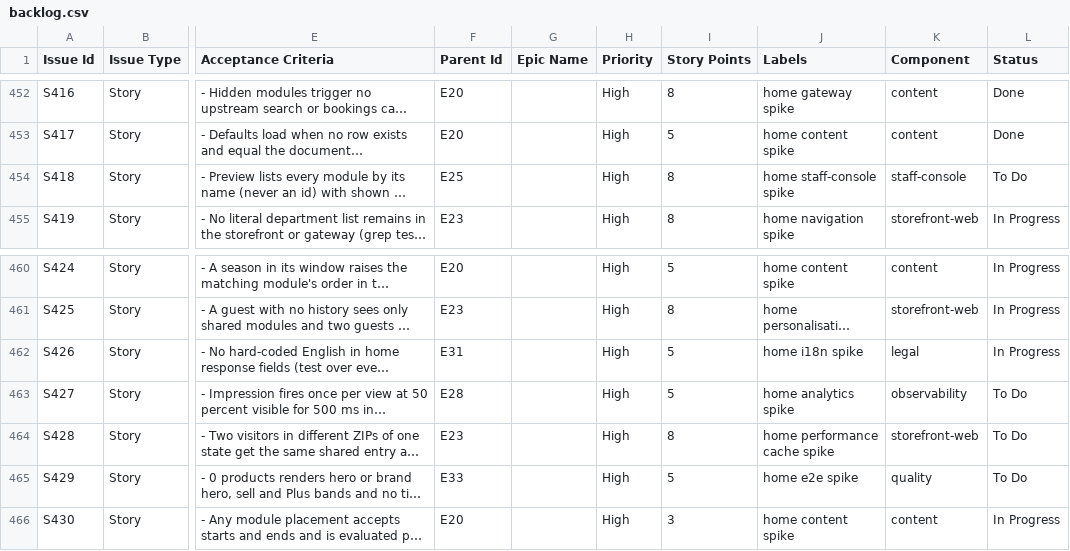
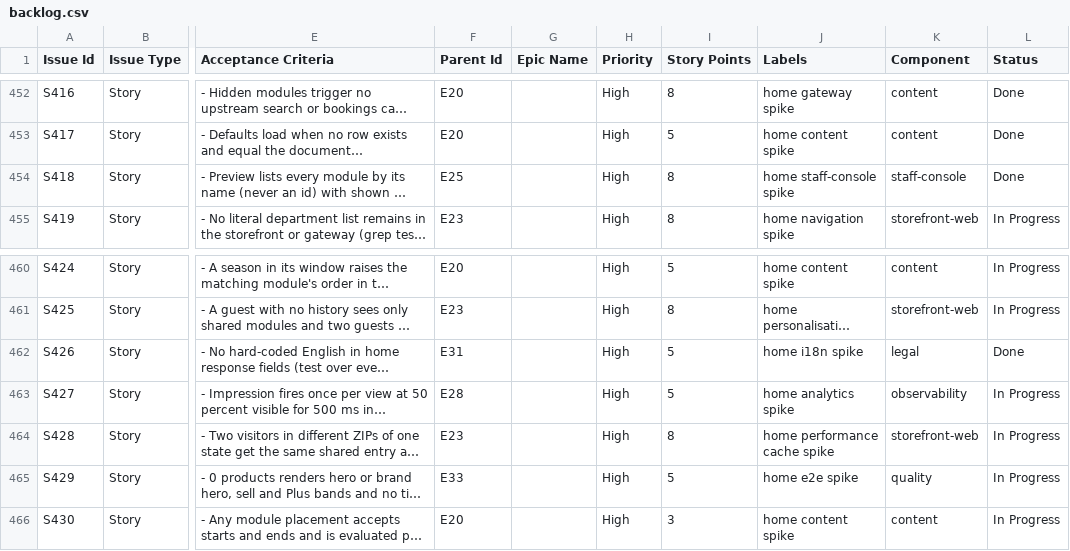
Before and after one commit to billionairedev24/diaspora-commerce, a CSV file: docs/backlog/backlog.csv, drawn as a sheet; only a part is shown, gaps mark what is left out; long unchanged cells end in …; the diff names each change by its address in the sheet, - before the commit and + after, or states it on an @@ line.

```diff
--- a/docs/backlog/backlog.csv
+++ b/docs/backlog/backlog.csv
-L454 (Status): To Do
+L454 (Status): Done
-L462 (Status): In Progress
+L462 (Status): Done
-L463:L465 (Status): To Do
+L463:L465 (Status): In Progress
```
Also changed, not shown: 3 other files.
